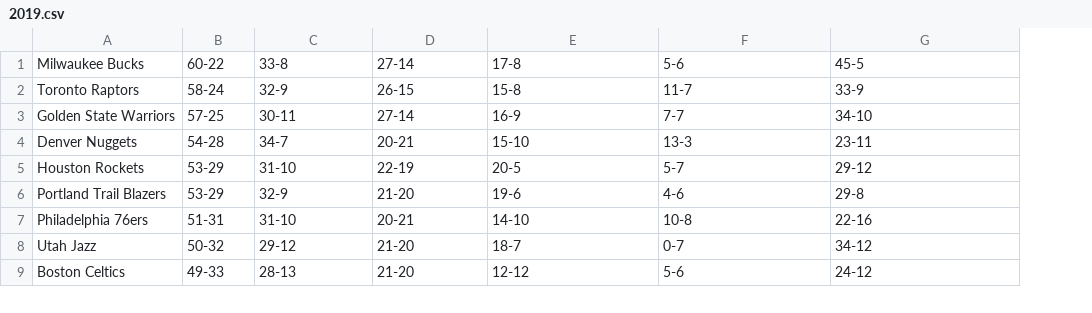
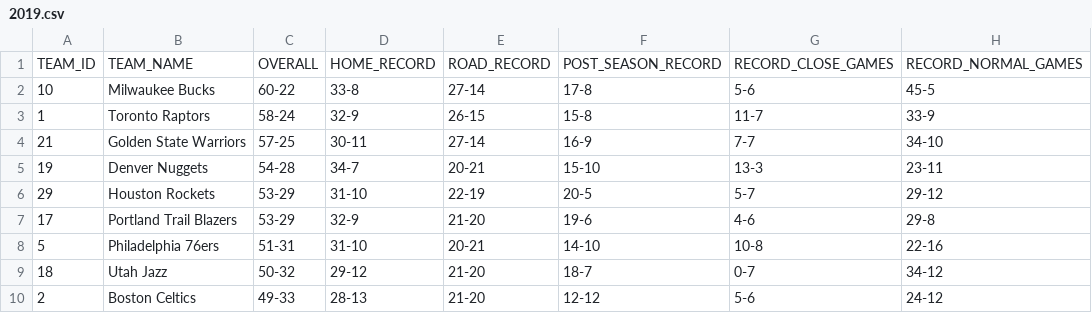
Before and after one commit to CHeffernan087/NBA_Machine_Learning_Model, a CSV file: data/season_rankings/2019.csv, drawn as a sheet; only a part is shown; addresses are those after the commit; the diff names each change by its address in the sheet, - before the commit and + after, or states it on an @@ line.

Commit message:
updated rankings scraper so that it uses the team_id

```diff
--- a/data/season_rankings/2019.csv
+++ b/data/season_rankings/2019.csv
+column A, rows 2-10: 10 | 1 | 21 | 19 | 29 | 17 | 5 | 18 | 2
+row 1: TEAM_ID | TEAM_NAME | OVERALL | HOME_RECORD | ROAD_RECORD | POST_SEASON_RECORD | RECORD_CLOSE_GAMES | RECORD_NORMAL_GAMES
```
Also changed, not shown: data/season_rankings/2016.csv, data/season_rankings/2017.csv, 3 other files.
